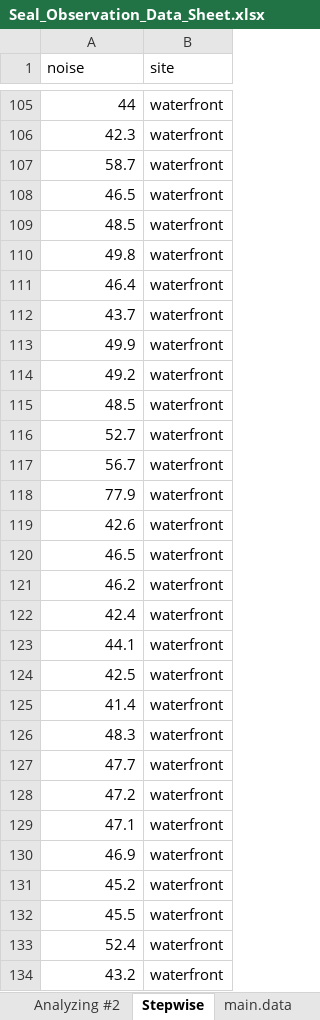
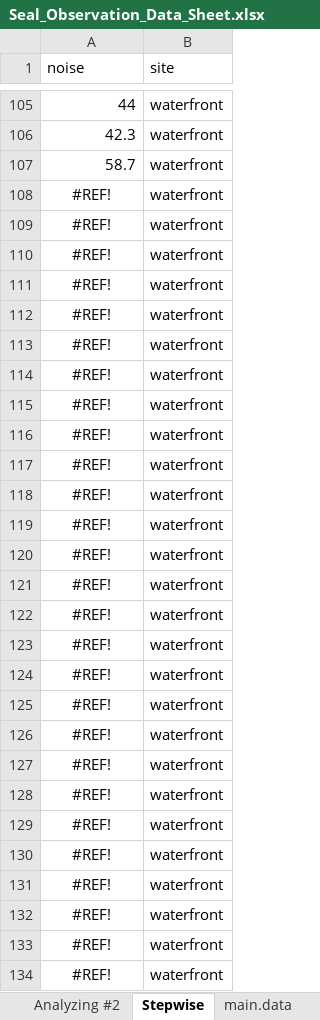
Before and after one commit to bankheak/habor-seal, an Excel workbook: data/Seal_Observation_Data_Sheet.xlsx, sheet Stepwise, drawn as a sheet; only a part is shown, gaps mark what is left out; values as stored, in another font and other column widths than the file's, no borders; the diff covers the shown part only; the diff names each change by its address in the sheet, - before the commit and + after, or states it on an @@ line.

```diff
--- a/data/Seal_Observation_Data_Sheet.xlsx (sheet Stepwise)
+++ b/data/Seal_Observation_Data_Sheet.xlsx (sheet Stepwise)
-A108 (noise): 46.5
+A108 (noise): #REF!
-A108:A134 alignment: right
+A108:A134 alignment: center
-A109 (noise): 48.5
+A109 (noise): #REF!
-A110 (noise): 49.8
+A110 (noise): #REF!
-A111 (noise): 46.4
+A111 (noise): #REF!
-A112 (noise): 43.7
+A112 (noise): #REF!
-A113 (noise): 49.9
+A113 (noise): #REF!
-A114 (noise): 49.2
+A114 (noise): #REF!
-A115 (noise): 48.5
+A115 (noise): #REF!
-A116 (noise): 52.7
+A116 (noise): #REF!
-A117 (noise): 56.7
+A117 (noise): #REF!
-A118 (noise): 77.9
+A118 (noise): #REF!
-A119 (noise): 42.6
+A119 (noise): #REF!
-A120 (noise): 46.5
+A120 (noise): #REF!
-A121 (noise): 46.2
+A121 (noise): #REF!
-A122 (noise): 42.4
+A122 (noise): #REF!
-A123 (noise): 44.1
+A123 (noise): #REF!
-A124 (noise): 42.5
+A124 (noise): #REF!
-A125 (noise): 41.4
+A125 (noise): #REF!
-A126 (noise): 48.3
+A126 (noise): #REF!
-A127 (noise): 47.7
+A127 (noise): #REF!
-A128 (noise): 47.2
+A128 (noise): #REF!
-A129 (noise): 47.1
+A129 (noise): #REF!
-A130 (noise): 46.9
+A130 (noise): #REF!
-A131 (noise): 45.2
+A131 (noise): #REF!
-A132 (noise): 45.5
+A132 (noise): #REF!
-A133 (noise): 52.4
+A133 (noise): #REF!
-A134 (noise): 43.2
+A134 (noise): #REF!
```
Also changed, not shown: 63 edited cells and cell formats elsewhere in this sheet, sheet wdata, sheet mdata, other sheet tabs, formulas that keep their value, 5 other files.
